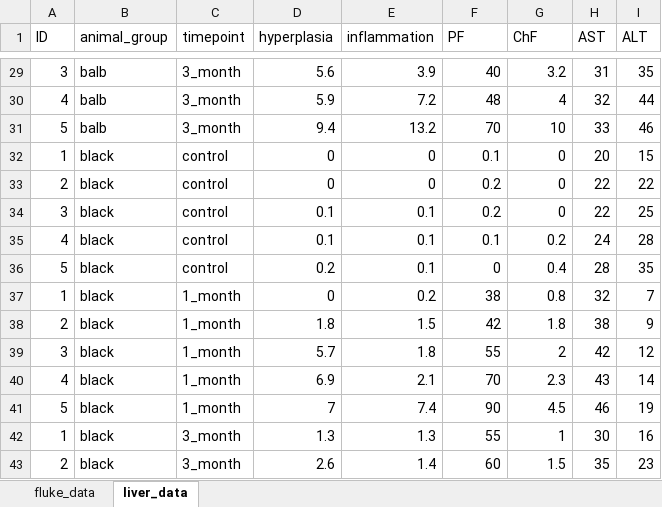
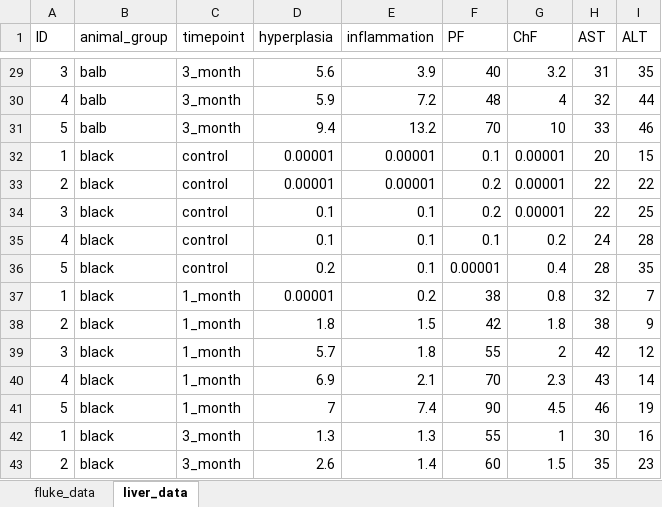
Before and after one commit to YarikKa2/Four_host_species_OF, an Excel workbook: Data/data_four_species.xlsx, sheet liver_data, drawn as a sheet; only a part is shown, gaps mark what is left out; values as stored, in another font and other column widths than the file's, no borders; the diff covers the shown part only; the diff names each change by its address in the sheet, - before the commit and + after, or states it on an @@ line.

```diff
--- a/Data/data_four_species.xlsx (sheet liver_data)
+++ b/Data/data_four_species.xlsx (sheet liver_data)
-D32:D33 (hyperplasia): 0
+D32:D33 (hyperplasia): 0.00001
-E32:E33 (inflammation): 0
+E32:E33 (inflammation): 0.00001
-G32:G34 (ChF): 0
+G32:G34 (ChF): 0.00001
-F36 (PF): 0
+F36 (PF): 0.00001
-D37 (hyperplasia): 0
+D37 (hyperplasia): 0.00001
```
Also changed, not shown: 15 edited cells elsewhere in this sheet, 4 other files.
